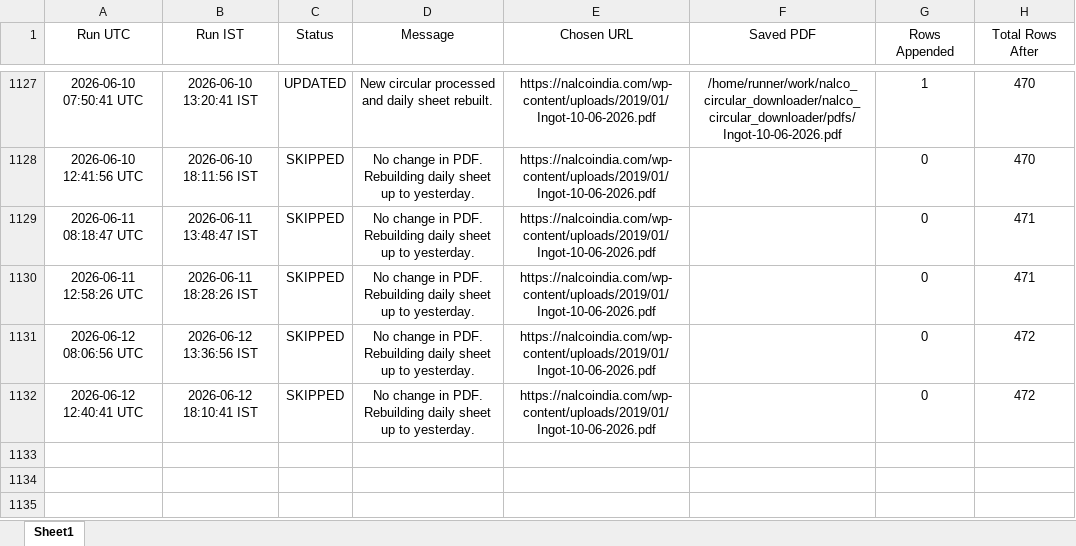
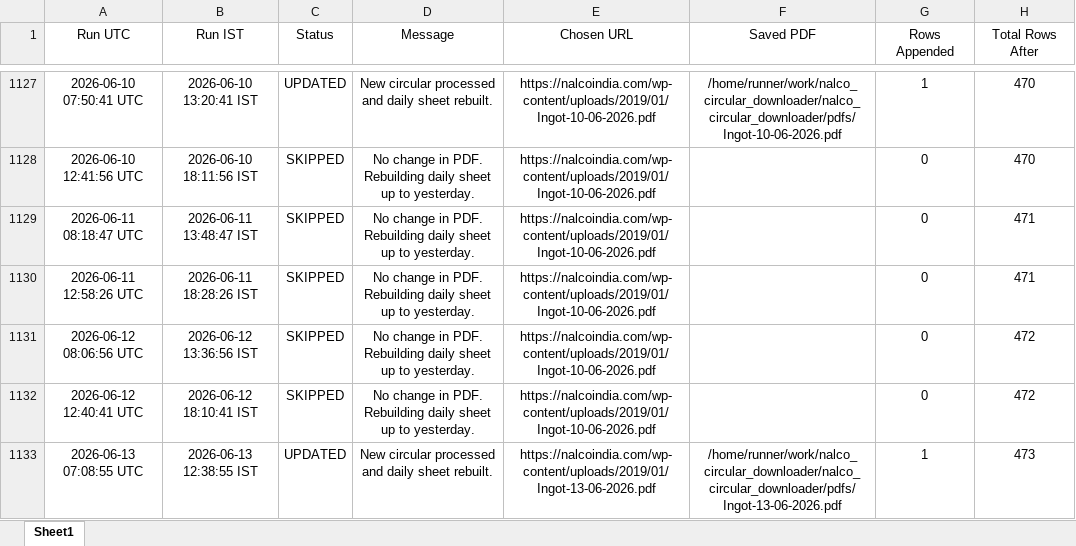
Before and after one commit to ajeeshaju1990/nalco_circular_downloader, an Excel workbook: data/nalco_run_log.xlsx, sheet Sheet1, drawn as a sheet; only a part is shown, gaps mark what is left out; values as stored, in another font and other column widths than the file's, no borders; the diff names each change by its address in the sheet, - before the commit and + after, or states it on an @@ line.

```diff
--- a/data/nalco_run_log.xlsx (sheet Sheet1)
+++ b/data/nalco_run_log.xlsx (sheet Sheet1)
+row 1133: 2026-06-13 07:08:55 UTC | 2026-06-13 12:38:55 IST | UPDATED | New circular processed and daily sheet rebuilt. | https://nalcoindia.com/wp-content/uploads/2019/01/Ingot-13-06-2026.pdf | /home/runner/work/nalco_circular_downloader/nalco_circular_downloader/pdfs/Ingot-13-06-2026.pdf | 1 | 473
```
Also changed, not shown: data/nalco_prices.xlsx, 2 other files.
